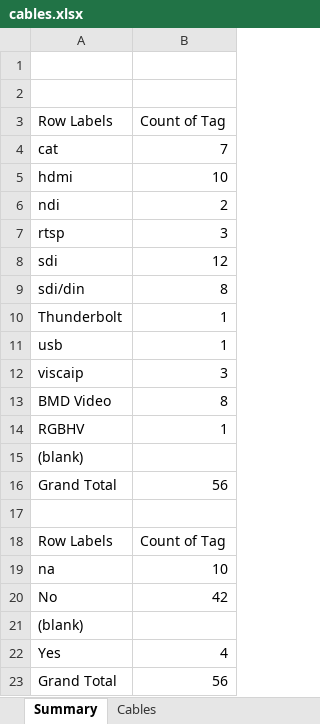
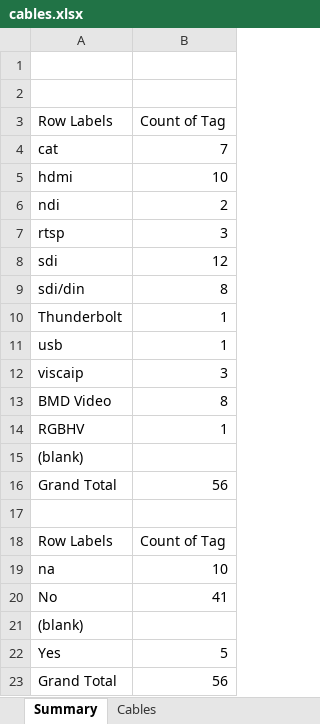
Before and after one commit to avmaint/uactechdoc, an Excel workbook: data/cables.xlsx, sheet Summary, drawn as a sheet; values as stored, in another font and other column widths than the file's, no borders; the diff names each change by its address in the sheet, - before the commit and + after, or states it on an @@ line.

Commit message:
cable update

```diff
--- a/data/cables.xlsx (sheet Summary)
+++ b/data/cables.xlsx (sheet Summary)
-B20: 42
+B20: 41
-B22: 4
+B22: 5
```
